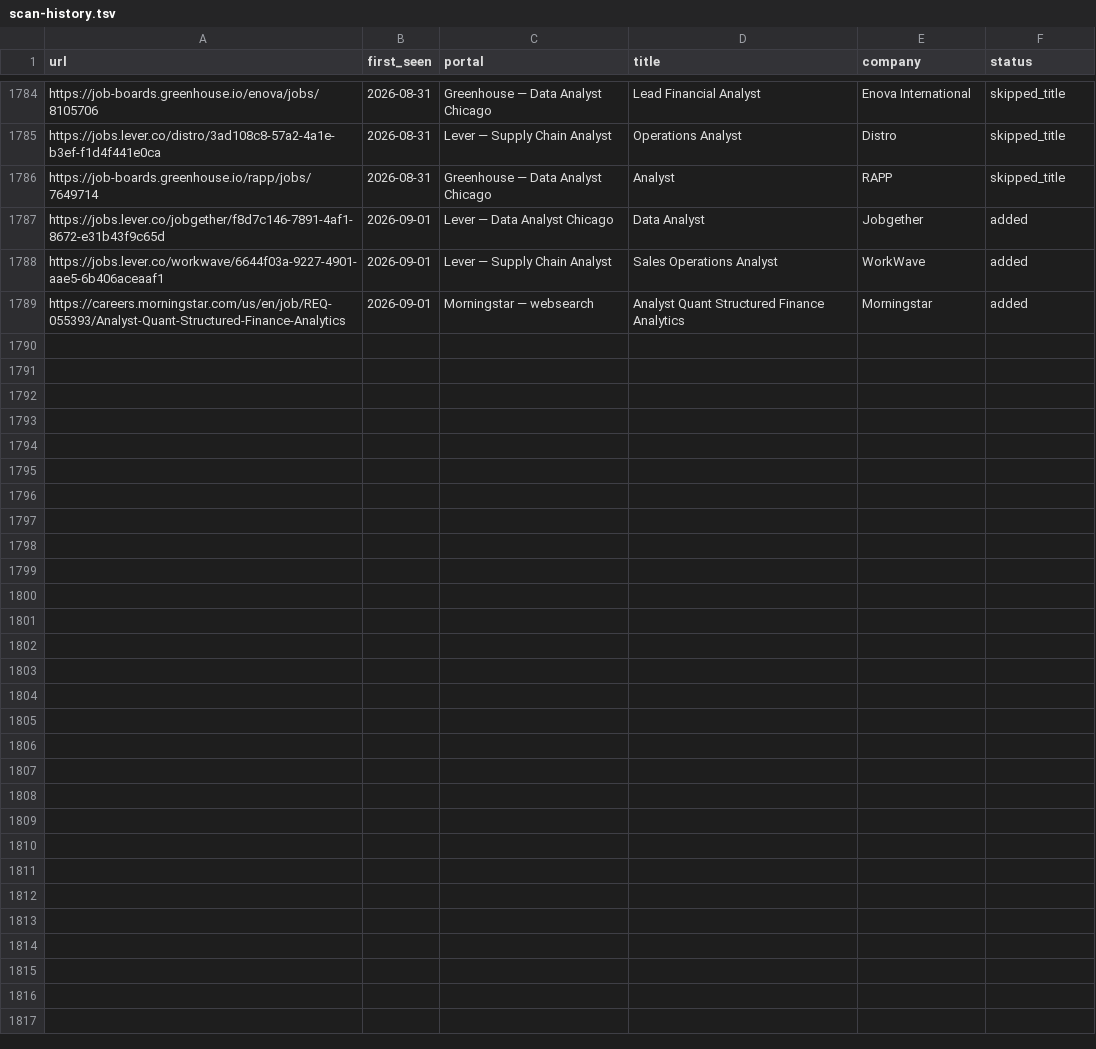
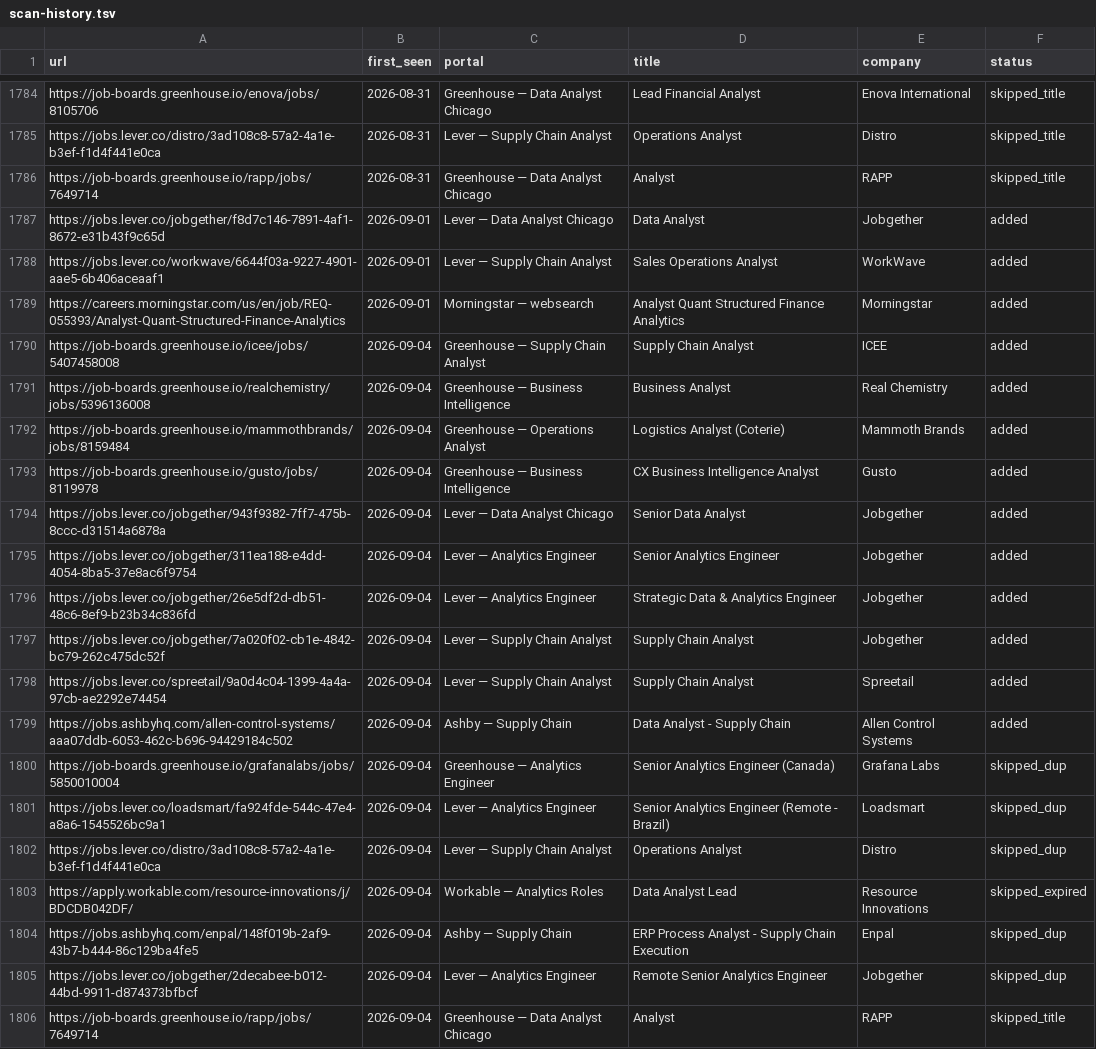
Before and after one commit to kecardwe/career-ops, a TSV file: data/scan-history.tsv, drawn as a sheet; only a part is shown, gaps mark what is left out; the diff names each change by its address in the sheet, - before the commit and + after, or states it on an @@ line.

```diff
--- a/data/scan-history.tsv
+++ b/data/scan-history.tsv
+row 1790: https://job-boards.greenhouse.io/icee/jobs/5407458008 | 2026-09-04 | Greenhouse — Supply Chain Analyst | Supply Chain Analyst | ICEE | added
+row 1791: https://job-boards.greenhouse.io/realchemistry/jobs/5396136008 | 2026-09-04 | Greenhouse — Business Intelligence | Business Analyst | Real Chemistry | added
+row 1792: https://job-boards.greenhouse.io/mammothbrands/jobs/8159484 | 2026-09-04 | Greenhouse — Operations Analyst | Logistics Analyst (Coterie) | Mammoth Brands | added
+row 1793: https://job-boards.greenhouse.io/gusto/jobs/8119978 | 2026-09-04 | Greenhouse — Business Intelligence | CX Business Intelligence Analyst | Gusto | added
+row 1794: https://jobs.lever.co/jobgether/943f9382-7ff7-475b-8ccc-d31514a6878a | 2026-09-04 | Lever — Data Analyst Chicago | Senior Data Analyst | Jobgether | added
+row 1795: https://jobs.lever.co/jobgether/311ea188-e4dd-4054-8ba5-37e8ac6f9754 | 2026-09-04 | Lever — Analytics Engineer | Senior Analytics Engineer | Jobgether | added
+row 1796: https://jobs.lever.co/jobgether/26e5df2d-db51-48c6-8ef9-b23b34c836fd | 2026-09-04 | Lever — Analytics Engineer | Strategic Data & Analytics Engineer | Jobgether | added
+row 1797: https://jobs.lever.co/jobgether/7a020f02-cb1e-4842-bc79-262c475dc52f | 2026-09-04 | Lever — Supply Chain Analyst | Supply Chain Analyst | Jobgether | added
+row 1798: https://jobs.lever.co/spreetail/9a0d4c04-1399-4a4a-97cb-ae2292e74454 | 2026-09-04 | Lever — Supply Chain Analyst | Supply Chain Analyst | Spreetail | added
+row 1799: https://jobs.ashbyhq.com/allen-control-systems/aaa07ddb-6053-462c-b696-94429184c502 | 2026-09-04 | Ashby — Supply Chain | Data Analyst - Supply Chain | Allen Control Systems | added
+row 1800: https://job-boards.greenhouse.io/grafanalabs/jobs/5850010004 | 2026-09-04 | Greenhouse — Analytics Engineer | Senior Analytics Engineer (Canada) | Grafana Labs | skipped_dup
+row 1801: https://jobs.lever.co/loadsmart/fa924fde-544c-47e4-a8a6-1545526bc9a1 | 2026-09-04 | Lever — Analytics Engineer | Senior Analytics Engineer (Remote - Brazil) | Loadsmart | skipped_dup
+row 1802: https://jobs.lever.co/distro/3ad108c8-57a2-4a1e-b3ef-f1d4f441e0ca | 2026-09-04 | Lever — Supply Chain Analyst | Operations Analyst | Distro | skipped_dup
+row 1803: https://apply.workable.com/resource-innovations/j/BDCDB042DF/ | 2026-09-04 | Workable — Analytics Roles | Data Analyst Lead | Resource Innovations | skipped_expired
+row 1804: https://jobs.ashbyhq.com/enpal/148f019b-2af9-43b7-b444-86c129ba4fe5 | 2026-09-04 | Ashby — Supply Chain | ERP Process Analyst - Supply Chain Execution | Enpal | skipped_dup
+row 1805: https://jobs.lever.co/jobgether/2decabee-b012-44bd-9911-d874373bfbcf | 2026-09-04 | Lever — Analytics Engineer | Remote Senior Analytics Engineer | Jobgether | skipped_dup
+row 1806: https://job-boards.greenhouse.io/rapp/jobs/7649714 | 2026-09-04 | Greenhouse — Data Analyst Chicago | Analyst | RAPP | skipped_title
```
Also changed, not shown: 1 other file.
